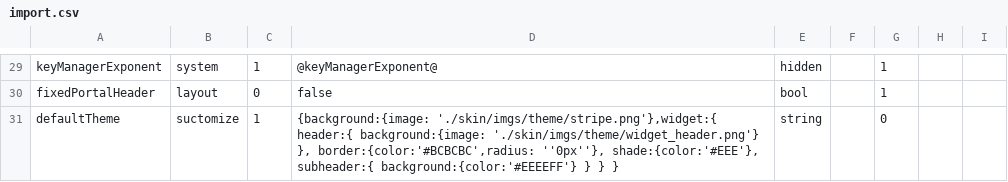
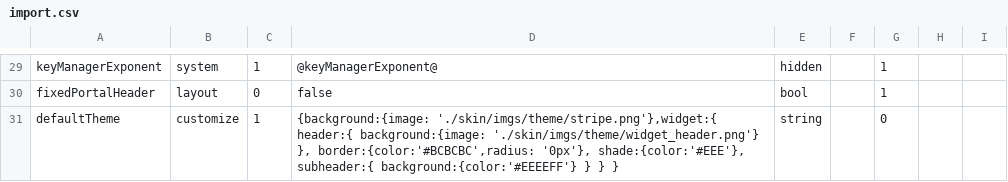
Before and after one commit to vineet0208/infoscoop, a CSV file: src/initdb/data/properties/import.csv, drawn as a sheet; only a part is shown, gaps mark what is left out.

Commit message:
Issue 152:	Add default theme setting property.
Update issue 152
Fixes a spelling error of the type.

```diff
--- a/src/initdb/data/properties/import.csv
+++ b/src/initdb/data/properties/import.csv
@@ -30,2 +30,2 @@
 "fixedPortalHeader","layout",0,"false","bool","",1,"",""
-"defaultTheme", "suctomize", 1, "{background:{image: './skin/imgs/theme/stripe.png'},widget:{ header:{ background:{image: './skin/imgs/theme/widget_header.png'} }, border:{color:'#BCBCBC',radius: ''0px''}, shade:{color:'#EEE'}, subheader:{ background:{color:'#EEEEFF'} } } }",  "string", "" , 0, "", ""
+"defaultTheme","customize",1,"{background:{image: './skin/imgs/theme/stripe.png'},widget:{ header:{ background:{image: './skin/imgs/theme/widget_header.png'} }, border:{color:'#BCBCBC',radius: '0px'}, shade:{color:'#EEE'}, subheader:{ background:{color:'#EEEEFF'} } } }","string","",0,"",""
```
